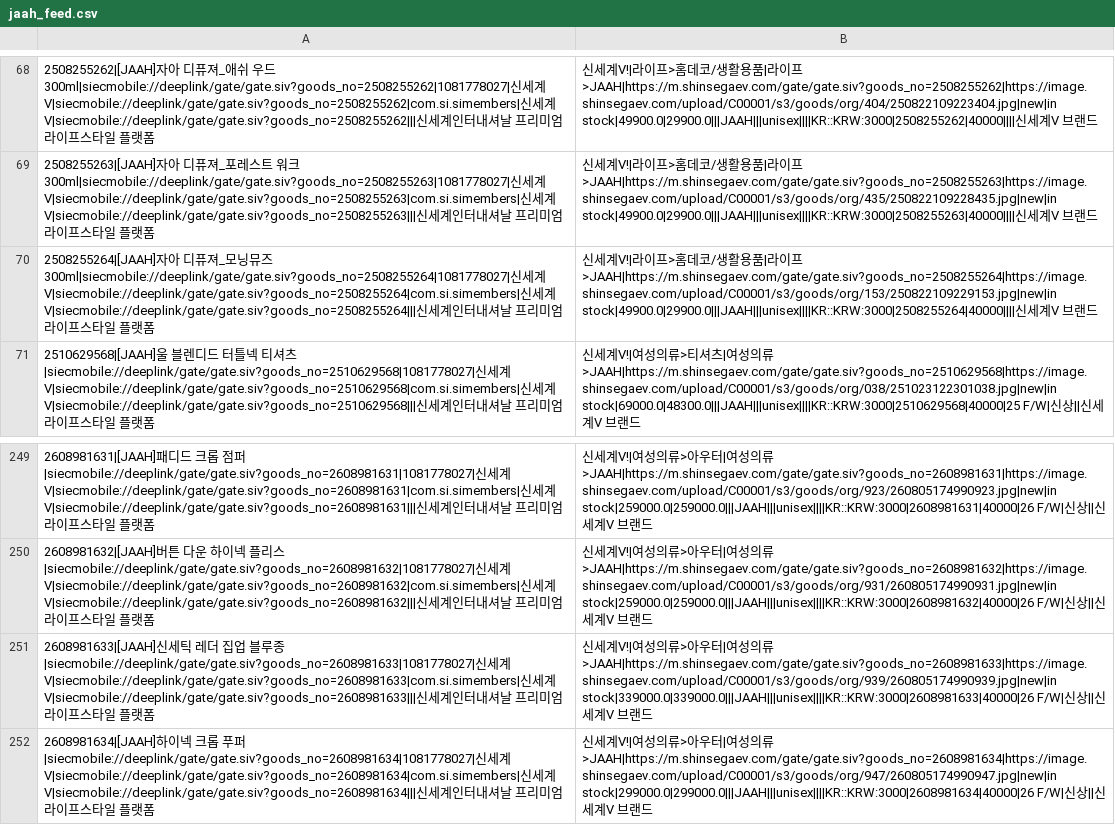
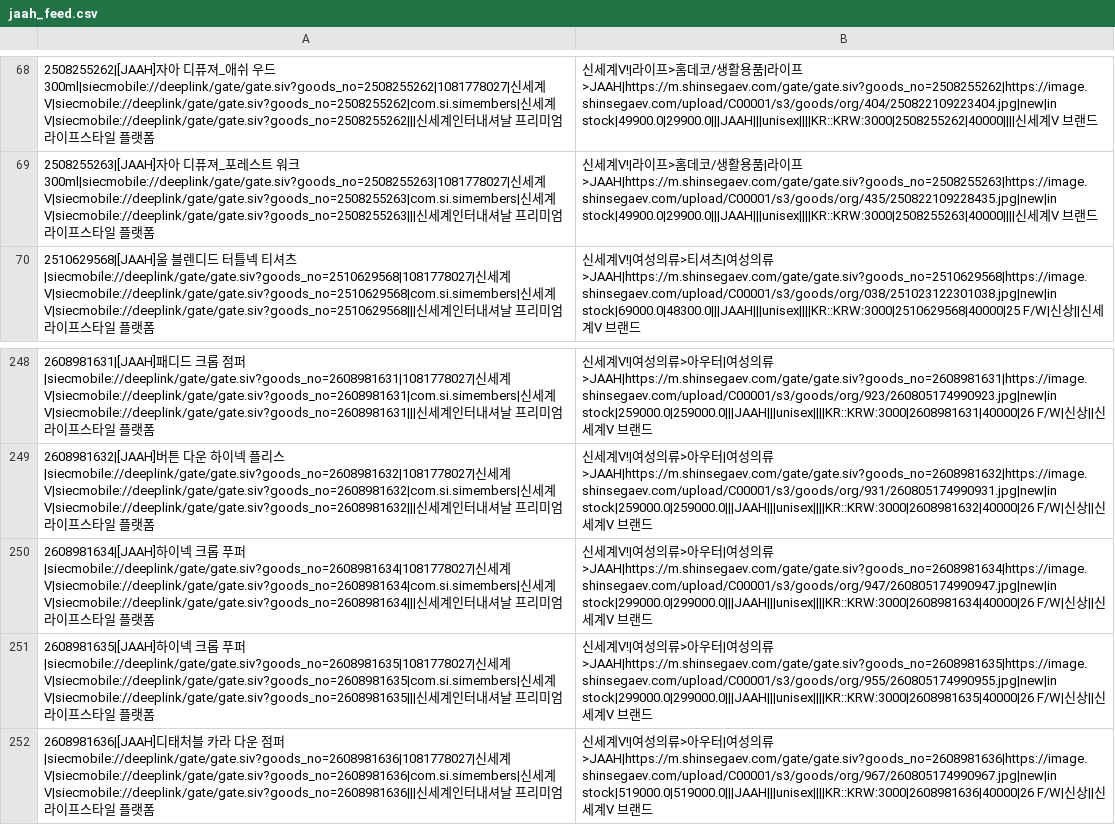
Before and after one commit to donghyun-shinsegae/meta-feed-jaah, a CSV file: jaah_feed.csv, drawn as a sheet; only a part is shown, gaps mark what is left out; the shorter side is filled out with more unchanged rows; the diff names each change by its address in the sheet, - before the commit and + after, or states it on an @@ line.

```diff
--- a/jaah_feed.csv
+++ b/jaah_feed.csv
-row 70: 2508255264|[JAAH]자아 디퓨져_모닝뮤즈 300ml|siecmobile://deeplink/gate/gate.siv?goods_no=2508255264|1081778027|신세계V|siecmobile://deeplink/gate/gate.siv?goods_no=2508255264|com.si.simembers|신세계V|siecmobile://deeplink/gate/gate.siv?goods_no=2508255264|||신세계인터내셔날 프리미엄 라이프스타일 플랫폼 | 신세계V!|라이프>홈데코/생활용품|라이프>JAAH|https://m.shinsegaev.com/gate/gate.siv?goods_no=2508255264|https://image.shinsegaev.com/upload/C00001/s3/goods/org/153/250822109229153.jpg|new|in stock|49900.0|29900.0|||JAAH|||unisex||||KR::KRW:3000|2508255264|40000||||신세계V 브랜드
-row 251: 2608981633|[JAAH]신세틱 레더 집업 블루종|siecmobile://deeplink/gate/gate.siv?goods_no=2608981633|1081778027|신세계V|siecmobile://deeplink/gate/gate.siv?goods_no=2608981633|com.si.simembers|신세계V|siecmobile://deeplink/gate/gate.siv?goods_no=2608981633|||신세계인터내셔날 프리미엄 라이프스타일 플랫폼 | 신세계V!|여성의류>아우터|여성의류>JAAH|https://m.shinsegaev.com/gate/gate.siv?goods_no=2608981633|https://image.shinsegaev.com/upload/C00001/s3/goods/org/939/260805174990939.jpg|new|in stock|339000.0|339000.0|||JAAH|||unisex||||KR::KRW:3000|2608981633|40000|26 F/W|신상||신세계V 브랜드
```
